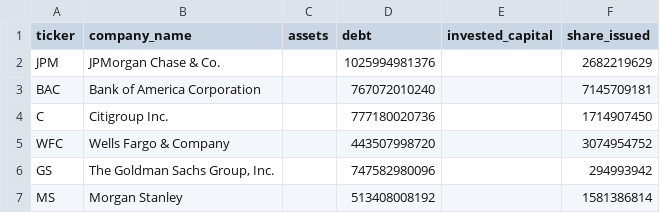
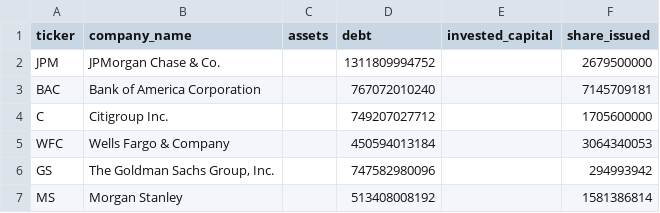
Before and after one commit to gamayol20/sb_test, a CSV file: sb_data_engineering/data/raw/all_banks_fundamentals.csv, drawn as a sheet.

```diff
--- a/sb_data_engineering/data/raw/all_banks_fundamentals.csv
+++ b/sb_data_engineering/data/raw/all_banks_fundamentals.csv
@@ -1,6 +1,6 @@
 ticker,company_name,assets,debt,invested_capital,share_issued
-JPM,JPMorgan Chase & Co.,,1025994981376,,2682219629
+JPM,JPMorgan Chase & Co.,,1311809994752,,2679500000
 BAC,Bank of America Corporation,,767072010240,,7145709181
-C,Citigroup Inc.,,777180020736,,1714907450
-WFC,Wells Fargo & Company,,443507998720,,3074954752
+C,Citigroup Inc.,,749207027712,,1705600000
+WFC,Wells Fargo & Company,,450594013184,,3064340053
 GS,"The Goldman Sachs Group, Inc.",,747582980096,,294993942
```
Also changed, not shown: sb_data_engineering/data/raw/all_banks_basic_info.csv, sb_data_engineering/data/raw/all_banks_holders.csv, 14 other files.
